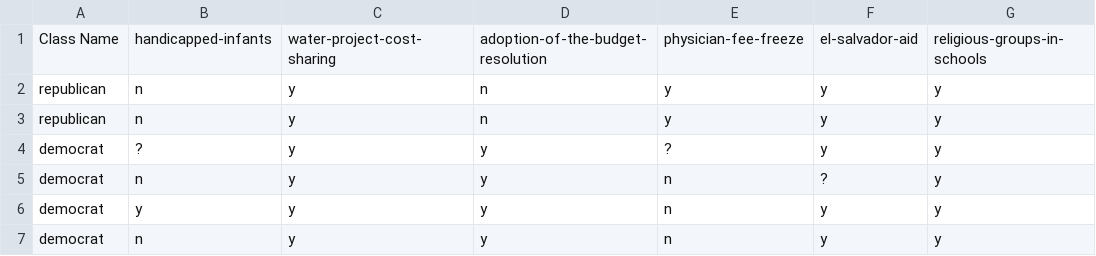
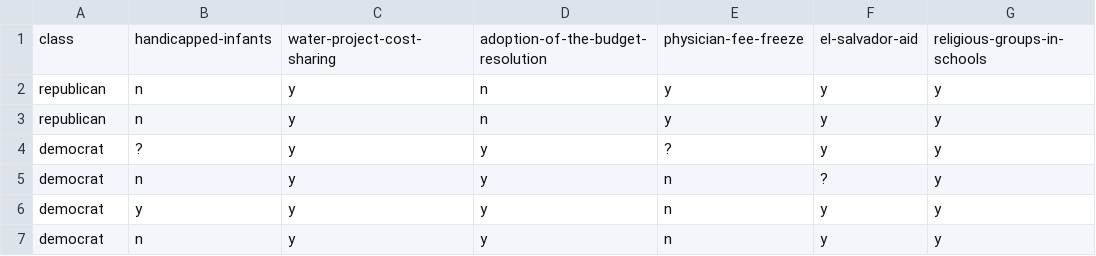
Before and after one commit to ML-MSU-2019F/ML-P1-Naive_Bayes, a CSV file: resources/data/voting-records/house-votes-84.csv, drawn as a sheet; only a part is shown; the diff names each change by its address in the sheet, - before the commit and + after, or states it on an @@ line.

```diff
--- a/resources/data/voting-records/house-votes-84.csv
+++ b/resources/data/voting-records/house-votes-84.csv
-A1: Class Name
+A1: class
```
Also changed, not shown: resources/data/breast-cancer/breast-cancer-wisconsin.csv, resources/data/glass/glass.csv, 3 other files.
